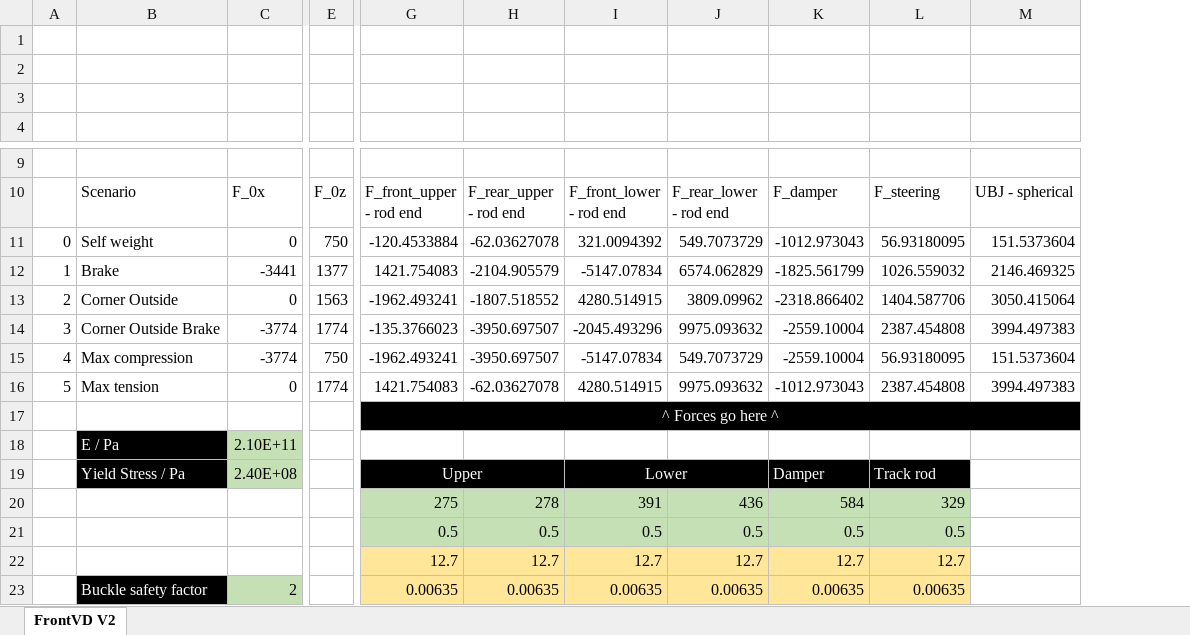
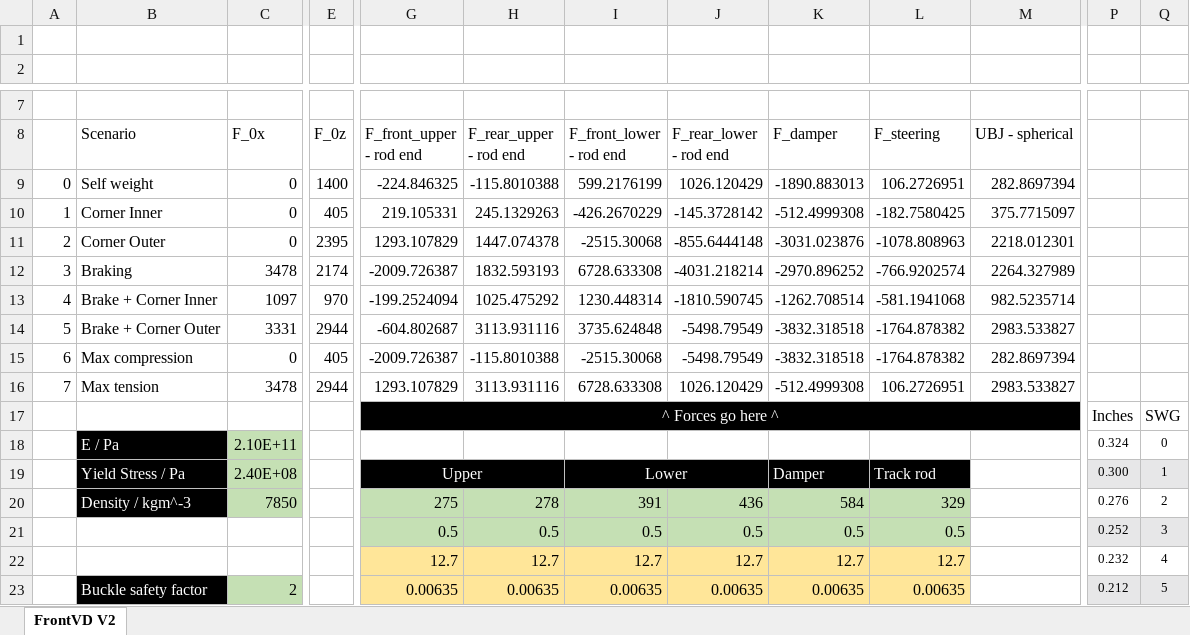
Before and after one commit to greenshields1/wishbone-forces, an Excel workbook: FrontVD.xlsx, sheet FrontVD V2, drawn as a sheet; only a part is shown, gaps mark what is left out; values as stored, in another font and other column widths than the file's, no borders; removed rows and columns are numbered as before the commit, all else as after; rows hold the shown columns only; the diff covers the shown part only; the diff names each change by its address in the sheet, - before the commit and + after, or states it on an @@ line.

```diff
--- a/FrontVD.xlsx (sheet FrontVD V2)
+++ b/FrontVD.xlsx (sheet FrontVD V2)
-column M (UBJ - spherical), row 11: 151.5373604
+column M (UBJ - spherical), row 9: 282.8697394
+column P, rows 17-23: Inches | 0.324 | 0.300 | 0.276 | 0.252 | 0.232 | 0.212
+column Q, rows 17-23: SWG | 0 | 1 | 2 | 3 | 4 | 5
-row 1: (empty)
-row 2: (empty)
-E9 (F_0z): 750
+E9 (F_0z): 1400
-G9 (F_front_upper - rod end): -120.4533884
+G9 (F_front_upper - rod end): -224.846325
-H9 (F_rear_upper - rod end): -62.03627078
+H9 (F_rear_upper - rod end): -115.8010388
-I9 (F_front_lower - rod end): 321.0094392
+I9 (F_front_lower - rod end): 599.2176199
-J9 (F_rear_lower - rod end): 549.7073729
+J9 (F_rear_lower - rod end): 1026.120429
-K9 (F_damper): -1012.973043
+K9 (F_damper): -1890.883013
-L9 (F_steering): 56.93180095
+L9 (F_steering): 106.2726951
-row 12: 1 | Brake | -3441 | 1377 | 1421.754083 | -2104.905579 | -5147.07834 | 6574.062829 | -1825.561799 | 1026.559032 | 2146.469325
-row 13: 2 | Corner Outside | 0 | 1563 | -1962.493241 | -1807.518552 | 4280.514915 | 3809.09962 | -2318.866402 | 1404.587706 | 3050.415064
-row 14: 3 | Corner Outside Brake | -3774 | 1774 | -135.3766023 | -3950.697507 | -2045.493296 | 9975.093632 | -2559.10004 | 2387.454808 | 3994.497383
-row 15: 4 | Max compression | -3774 | 750 | -1962.493241 | -3950.697507 | -5147.07834 | 549.7073729 | -2559.10004 | 56.93180095 | 151.5373604
-row 16: 5 | Max tension | 0 | 1774 | 1421.754083 | -62.03627078 | 4280.514915 | 9975.093632 | -1012.973043 | 2387.454808 | 3994.497383
+row 10: 1 | Corner Inner | 0 | 405 | 219.105331 | 245.1329263 | -426.2670229 | -145.3728142 | -512.4999308 | -182.7580425 | 375.7715097
+row 11: 2 | Corner Outer | 0 | 2395 | 1293.107829 | 1447.074378 | -2515.30068 | -855.6444148 | -3031.023876 | -1078.808963 | 2218.012301
+row 12: 3 | Braking | 3478 | 2174 | -2009.726387 | 1832.593193 | 6728.633308 | -4031.218214 | -2970.896252 | -766.9202574 | 2264.327989
+row 13: 4 | Brake + Corner Inner | 1097 | 970 | -199.2524094 | 1025.475292 | 1230.448314 | -1810.590745 | -1262.708514 | -581.1941068 | 982.5235714
+row 14: 5 | Brake + Corner Outer | 3331 | 2944 | -604.802687 | 3113.931116 | 3735.624848 | -5498.79549 | -3832.318518 | -1764.878382 | 2983.533827
+row 15: 6 | Max compression | 0 | 405 | -2009.726387 | -115.8010388 | -2515.30068 | -5498.79549 | -3832.318518 | -1764.878382 | 282.8697394
+row 16: 7 | Max tension | 3478 | 2944 | 1293.107829 | 3113.931116 | 6728.633308 | 1026.120429 | -512.4999308 | 106.2726951 | 2983.533827
-B20 (Scenario): (empty)
+B20 (Scenario): Density / kgm^-3
-B20 fill: none
+B20 fill: #000000
-C20 (F_0x): (empty)
+C20 (F_0x): 7850
-C20 fill: none
+C20 fill: #C5E0B4
```
Also changed, not shown: 15 added rows, 4 removed rows, 1 added column, 19 edited cells, cell formats and merged cells elsewhere in this sheet, RearVD.xlsx, 3 other files.
